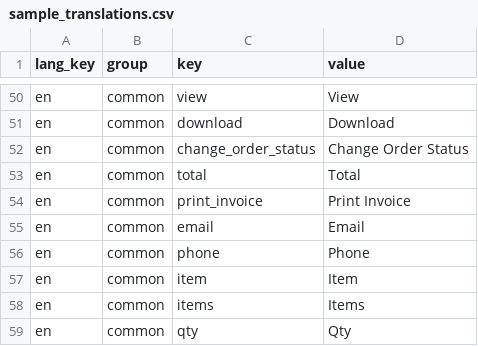
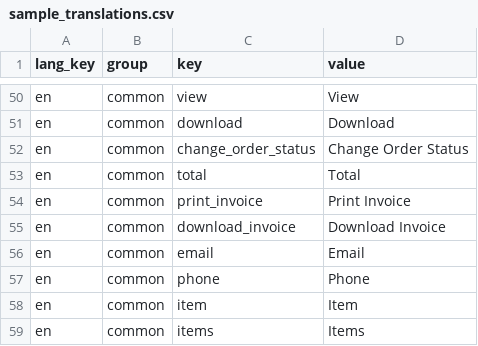
Before and after one commit to harsha2122/Billing, a CSV file: public/images/sample_translations.csv, drawn as a sheet; only a part is shown, gaps mark what is left out; the shorter side is filled out with more unchanged rows; the diff names each change by its address in the sheet, - before the commit and + after, or states it on an @@ line.

```diff
--- a/public/images/sample_translations.csv
+++ b/public/images/sample_translations.csv
+row 55: en | common | download_invoice | Download Invoice
```
Also changed, not shown: 3 other files.
